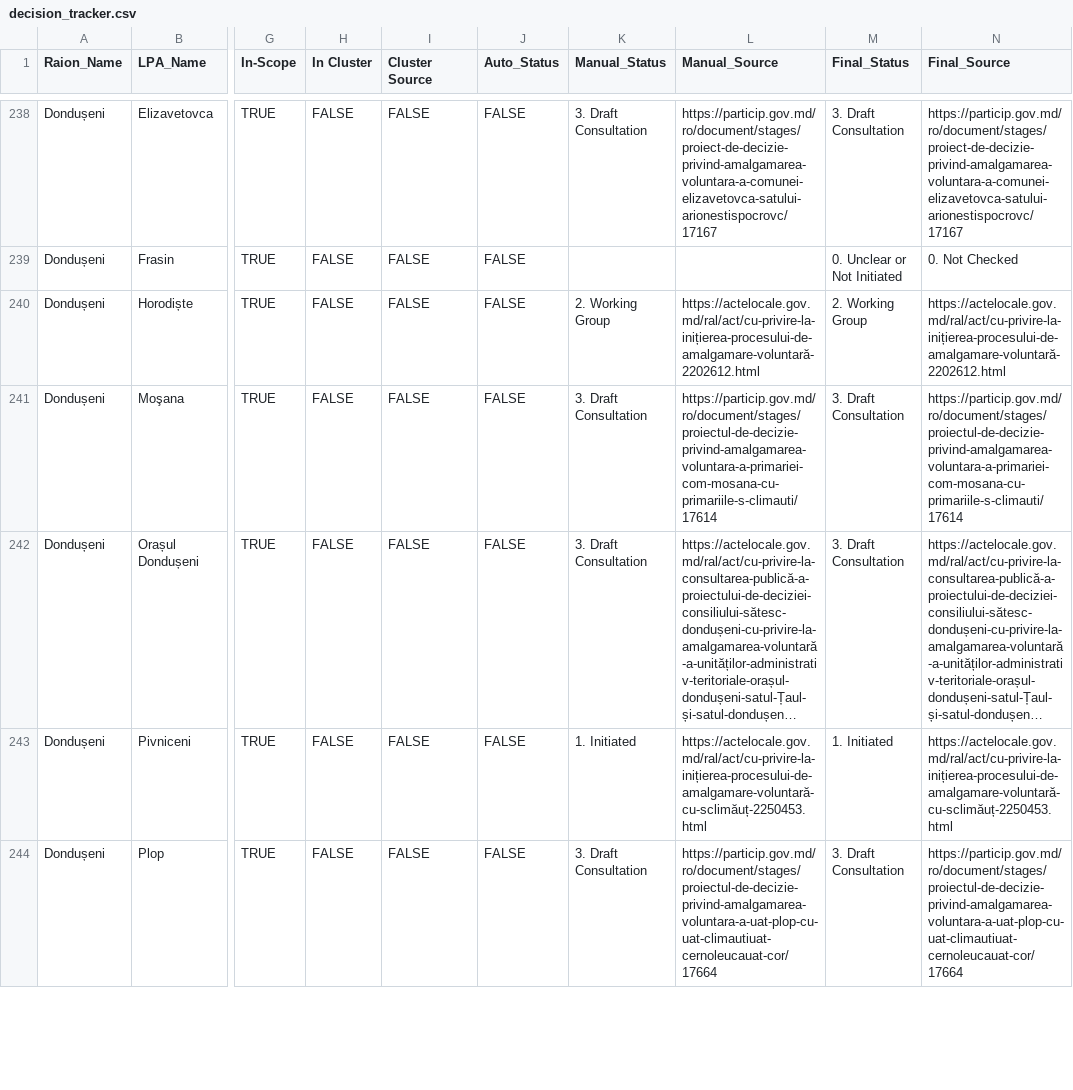
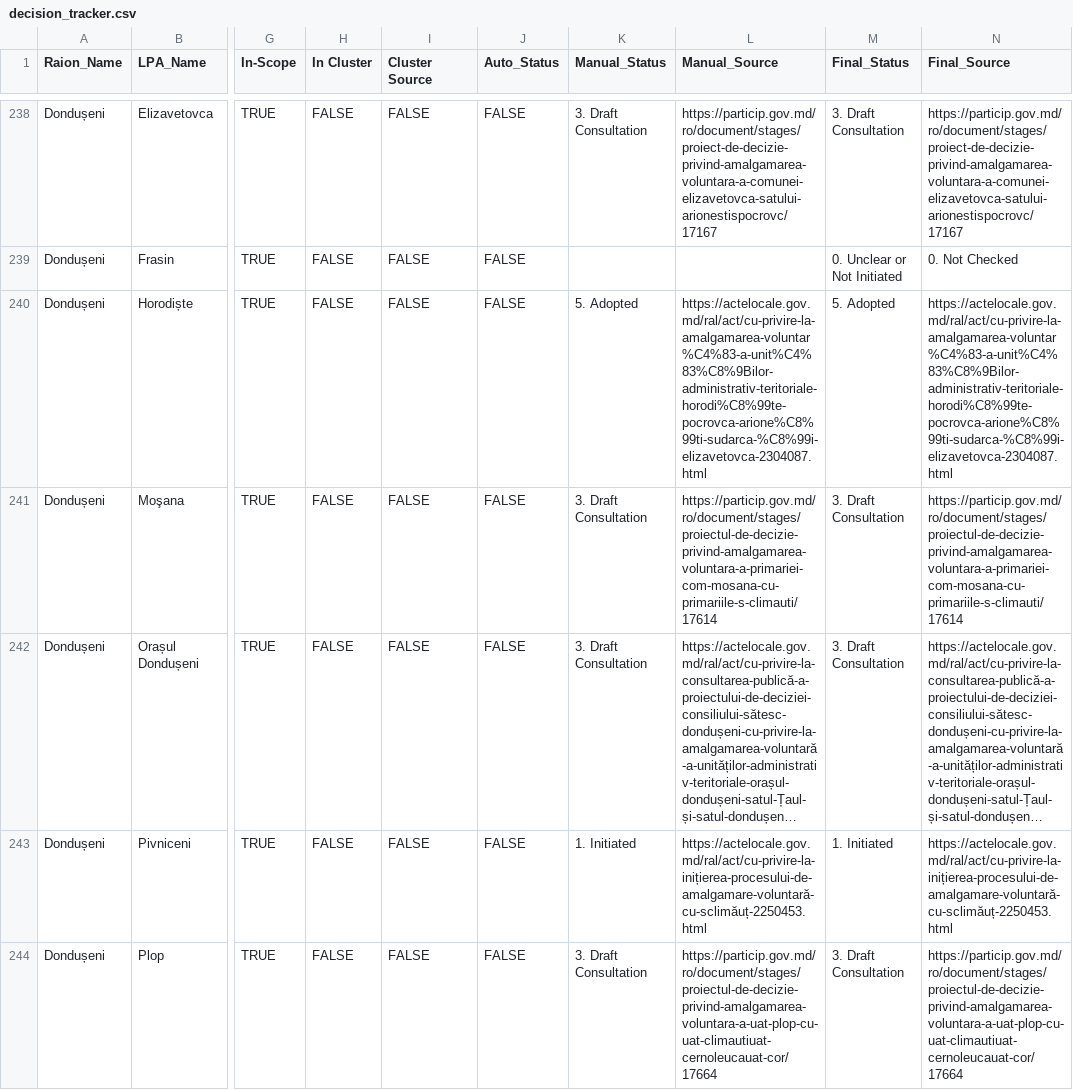
Before and after one commit to frank0051/Moldova-Primarii-Puternice-Dashboard, a CSV file: data/decision_tracker.csv, drawn as a sheet; only a part is shown, gaps mark what is left out; long unchanged cells end in …; the diff covers the shown part only; the diff names each change by its address in the sheet, - before the commit and + after, or states it on an @@ line.

```diff
--- a/data/decision_tracker.csv
+++ b/data/decision_tracker.csv
-K240 (Manual_Status): 2. Working Group
+K240 (Manual_Status): 5. Adopted
-L240 (Manual_Source): https://actelocale.gov.md/ral/act/cu-privire-la-inițierea-procesului-de-amalgamare-voluntară-2202612.html
+L240 (Manual_Source): https://actelocale.gov.md/ral/act/cu-privire-la-amalgamarea-voluntar%C4%83-a-unit%C4%83%C8%9Bilor-administrativ-teritoriale-horodi%C8%99te-pocrovca-arione%C8%99ti-sudarca-%C8%99i-elizavetovca-2304087.html
-M240 (Final_Status): 2. Working Group
+M240 (Final_Status): 5. Adopted
-N240 (Final_Source): https://actelocale.gov.md/ral/act/cu-privire-la-inițierea-procesului-de-amalgamare-voluntară-2202612.html
+N240 (Final_Source): https://actelocale.gov.md/ral/act/cu-privire-la-amalgamarea-voluntar%C4%83-a-unit%C4%83%C8%9Bilor-administrativ-teritoriale-horodi%C8%99te-pocrovca-arione%C8%99ti-sudarca-%C8%99i-elizavetovca-2304087.html
```
Also changed, not shown: 178 edited cells elsewhere in this file, data/Pipeline.csv, data/individual_lpas.csv.
